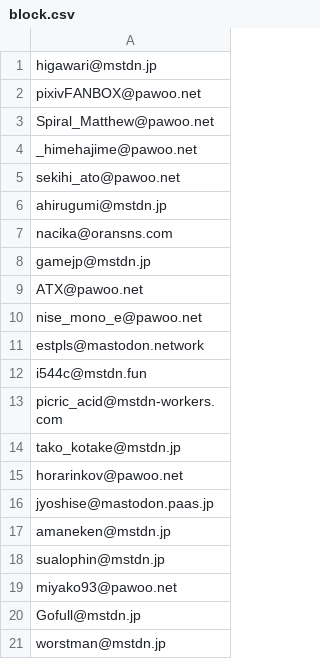
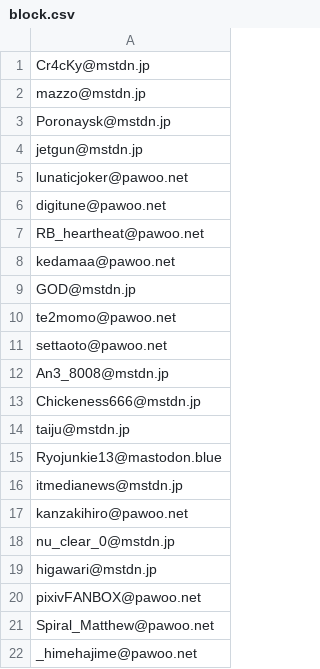
Before and after one commit to overflyer87/mastodon-blocklist, a CSV file: block.csv, drawn as a sheet; only a part is shown; the shorter side is filled out with more unchanged rows.

Commit message:
Update block.csv

```diff
--- a/block.csv
+++ b/block.csv
@@ -1 +1,19 @@
+Cr4cKy@mstdn.jp
+mazzo@mstdn.jp
+Poronaysk@mstdn.jp
+jetgun@mstdn.jp
+lunaticjoker@pawoo.net
+digitune@pawoo.net
+RB_heartheat@pawoo.net
+kedamaa@pawoo.net
+GOD@mstdn.jp
+te2momo@pawoo.net
+settaoto@pawoo.net
+An3_8008@mstdn.jp
+Chickeness666@mstdn.jp
+taiju@mstdn.jp
+Ryojunkie13@mastodon.blue
+itmedianews@mstdn.jp
+kanzakihiro@pawoo.net
+nu_clear_0@mstdn.jp
 higawari@mstdn.jp
```
